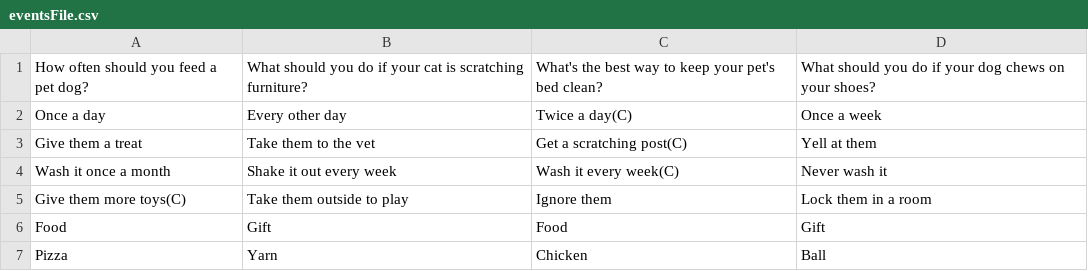
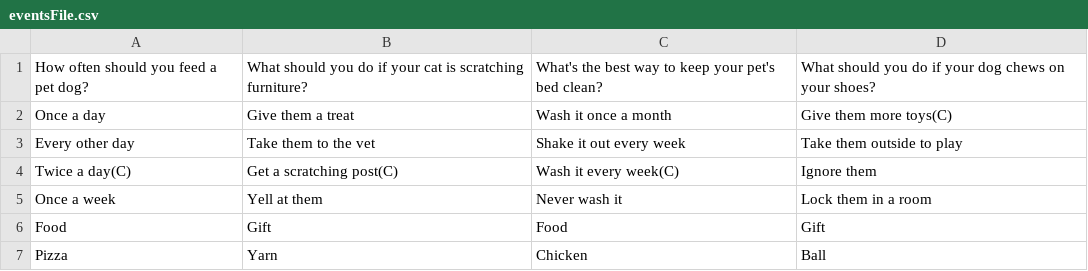
Before and after one commit to WillieLeung/Pet-Simulator-Prototype, a CSV file: resources/eventsFile.csv, drawn as a sheet.

Commit message:
Event Popup now shows events written in csv file

```diff
--- a/resources/eventsFile.csv
+++ b/resources/eventsFile.csv
@@ -1,6 +1,6 @@
 How often should you feed a pet dog?,What should you do if your cat is scratching furniture?,What's the best way to keep your pet's bed clean?,What should you do if your dog chews on your shoes?
-Once a day,Every other day,Twice a day(C),Once a week
-Give them a treat,Take them to the vet,Get a scratching post(C),Yell at them
-Wash it once a month,Shake it out every week,Wash it every week(C),Never wash it
-Give them more toys(C),Take them outside to play,Ignore them,Lock them in a room
+Once a day,Give them a treat,Wash it once a month,Give them more toys(C)
+Every other day,Take them to the vet,Shake it out every week,Take them outside to play
+Twice a day(C),Get a scratching post(C),Wash it every week(C),Ignore them
+Once a week,Yell at them,Never wash it,Lock them in a room
 Food,Gift,Food,Gift
```
Also changed, not shown: 3 other files.
